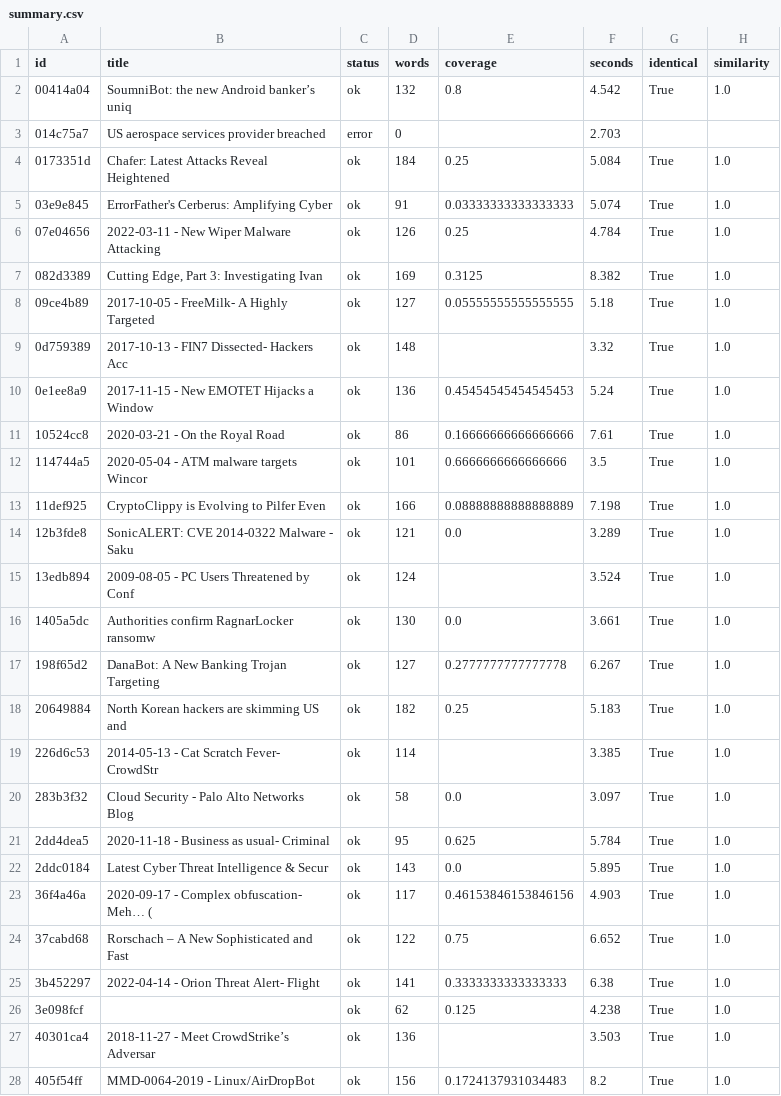
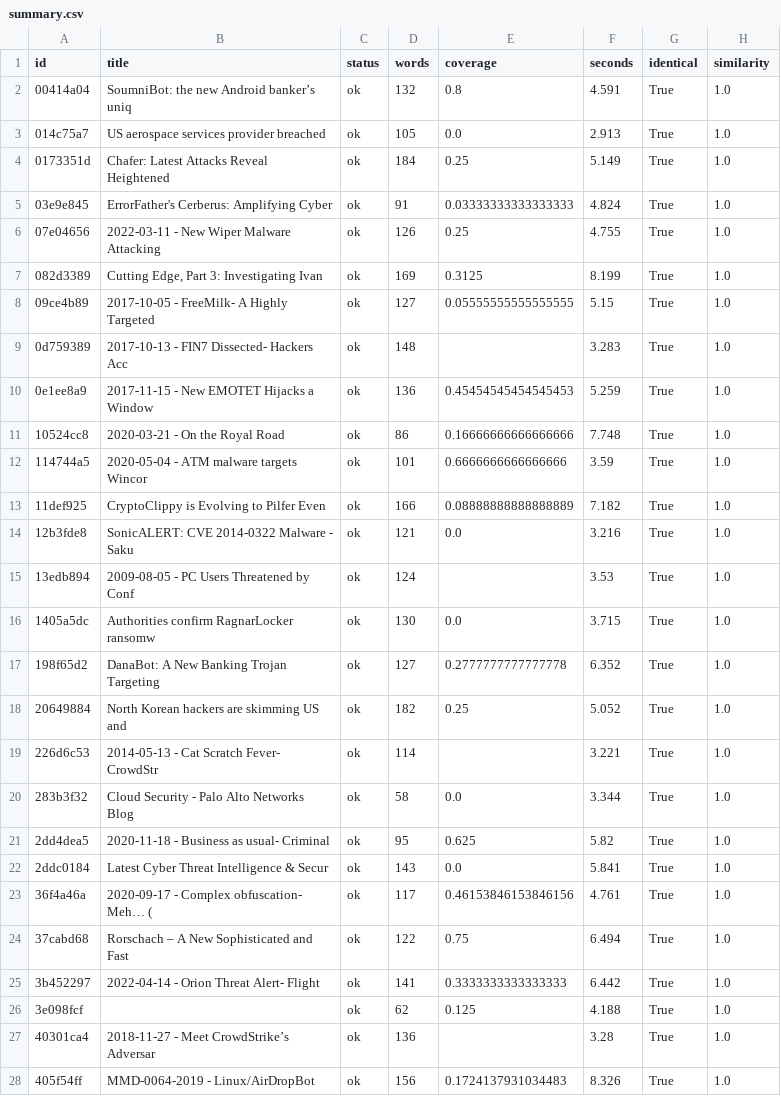
Before and after one commit to ctitools/generic-ai-misp-module, a CSV file: benchmarks/results/summary.csv, drawn as a sheet; only a part is shown; the diff covers the shown part only.

```diff
--- a/benchmarks/results/summary.csv
+++ b/benchmarks/results/summary.csv
@@ -1,28 +1,28 @@
 id,title,status,words,coverage,seconds,identical,similarity
-00414a04,SoumniBot: the new Android banker’s uniq,ok,132,0.8,4.542,True,1.0
-014c75a7,US aerospace services provider breached ,error,0,,2.703,,
-0173351d,Chafer: Latest Attacks Reveal Heightened,ok,184,0.25,5.084,True,1.0
-03e9e845,ErrorFather's Cerberus: Amplifying Cyber,ok,91,0.03333333333333333,5.074,True,1.0
-07e04656,2022-03-11 - New Wiper Malware Attacking,ok,126,0.25,4.784,True,1.0
-082d3389,"Cutting Edge, Part 3: Investigating Ivan",ok,169,0.3125,8.382,True,1.0
-09ce4b89,2017-10-05 - FreeMilk- A Highly Targeted,ok,127,0.05555555555555555,5.18,True,1.0
-0d759389,2017-10-13 - FIN7 Dissected- Hackers Acc,ok,148,,3.32,True,1.0
-0e1ee8a9,2017-11-15 - New EMOTET Hijacks a Window,ok,136,0.45454545454545453,5.24,True,1.0
-10524cc8,2020-03-21 - On the Royal Road,ok,86,0.16666666666666666,7.61,True,1.0
-114744a5,2020-05-04 - ATM malware targets Wincor ,ok,101,0.6666666666666666,3.5,True,1.0
-11def925,CryptoClippy is Evolving to Pilfer Even ,ok,166,0.08888888888888889,7.198,True,1.0
-12b3fde8,SonicALERT: CVE 2014-0322 Malware - Saku,ok,121,0.0,3.289,True,1.0
-13edb894,2009-08-05 - PC Users Threatened by Conf,ok,124,,3.524,True,1.0
-1405a5dc,Authorities confirm RagnarLocker ransomw,ok,130,0.0,3.661,True,1.0
-198f65d2,DanaBot: A New Banking Trojan Targeting ,ok,127,0.2777777777777778,6.267,True,1.0
-20649884,North Korean hackers are skimming US and,ok,182,0.25,5.183,True,1.0
-226d6c53,2014-05-13 - Cat Scratch Fever- CrowdStr,ok,114,,3.385,True,1.0
-283b3f32,Cloud Security - Palo Alto Networks Blog,ok,58,0.0,3.097,True,1.0
-2dd4dea5,2020-11-18 - Business as usual- Criminal,ok,95,0.625,5.784,True,1.0
-2ddc0184,Latest Cyber Threat Intelligence & Secur,ok,143,0.0,5.895,True,1.0
-36f4a46a,2020-09-17 - Complex obfuscation- Meh… (,ok,117,0.46153846153846156,4.903,True,1.0
-37cabd68,Rorschach – A New Sophisticated and Fast,ok,122,0.75,6.652,True,1.0
-3b452297,2022-04-14 - Orion Threat Alert- Flight ,ok,141,0.3333333333333333,6.38,True,1.0
-3e098fcf,,ok,62,0.125,4.238,True,1.0
-40301ca4,2018-11-27 - Meet CrowdStrike’s Adversar,ok,136,,3.503,True,1.0
-405f54ff,MMD-0064-2019 - Linux/AirDropBot,ok,156,0.1724137931034483,8.2,True,1.0
+00414a04,SoumniBot: the new Android banker’s uniq,ok,132,0.8,4.591,True,1.0
+014c75a7,US aerospace services provider breached ,ok,105,0.0,2.913,True,1.0
+0173351d,Chafer: Latest Attacks Reveal Heightened,ok,184,0.25,5.149,True,1.0
+03e9e845,ErrorFather's Cerberus: Amplifying Cyber,ok,91,0.03333333333333333,4.824,True,1.0
+07e04656,2022-03-11 - New Wiper Malware Attacking,ok,126,0.25,4.755,True,1.0
+082d3389,"Cutting Edge, Part 3: Investigating Ivan",ok,169,0.3125,8.199,True,1.0
+09ce4b89,2017-10-05 - FreeMilk- A Highly Targeted,ok,127,0.05555555555555555,5.15,True,1.0
+0d759389,2017-10-13 - FIN7 Dissected- Hackers Acc,ok,148,,3.283,True,1.0
+0e1ee8a9,2017-11-15 - New EMOTET Hijacks a Window,ok,136,0.45454545454545453,5.259,True,1.0
+10524cc8,2020-03-21 - On the Royal Road,ok,86,0.16666666666666666,7.748,True,1.0
+114744a5,2020-05-04 - ATM malware targets Wincor ,ok,101,0.6666666666666666,3.59,True,1.0
+11def925,CryptoClippy is Evolving to Pilfer Even ,ok,166,0.08888888888888889,7.182,True,1.0
+12b3fde8,SonicALERT: CVE 2014-0322 Malware - Saku,ok,121,0.0,3.216,True,1.0
+13edb894,2009-08-05 - PC Users Threatened by Conf,ok,124,,3.53,True,1.0
+1405a5dc,Authorities confirm RagnarLocker ransomw,ok,130,0.0,3.715,True,1.0
+198f65d2,DanaBot: A New Banking Trojan Targeting ,ok,127,0.2777777777777778,6.352,True,1.0
+20649884,North Korean hackers are skimming US and,ok,182,0.25,5.052,True,1.0
+226d6c53,2014-05-13 - Cat Scratch Fever- CrowdStr,ok,114,,3.221,True,1.0
+283b3f32,Cloud Security - Palo Alto Networks Blog,ok,58,0.0,3.344,True,1.0
+2dd4dea5,2020-11-18 - Business as usual- Criminal,ok,95,0.625,5.82,True,1.0
+2ddc0184,Latest Cyber Threat Intelligence & Secur,ok,143,0.0,5.841,True,1.0
+36f4a46a,2020-09-17 - Complex obfuscation- Meh… (,ok,117,0.46153846153846156,4.761,True,1.0
+37cabd68,Rorschach – A New Sophisticated and Fast,ok,122,0.75,6.494,True,1.0
+3b452297,2022-04-14 - Orion Threat Alert- Flight ,ok,141,0.3333333333333333,6.442,True,1.0
+3e098fcf,,ok,62,0.125,4.188,True,1.0
+40301ca4,2018-11-27 - Meet CrowdStrike’s Adversar,ok,136,,3.28,True,1.0
+405f54ff,MMD-0064-2019 - Linux/AirDropBot,ok,156,0.1724137931034483,8.326,True,1.0
```
Also changed, not shown: 77 edited cells elsewhere in this file, benchmarks/results/extraction.csv, benchmarks/results/summary-event.csv, 20 other files.
